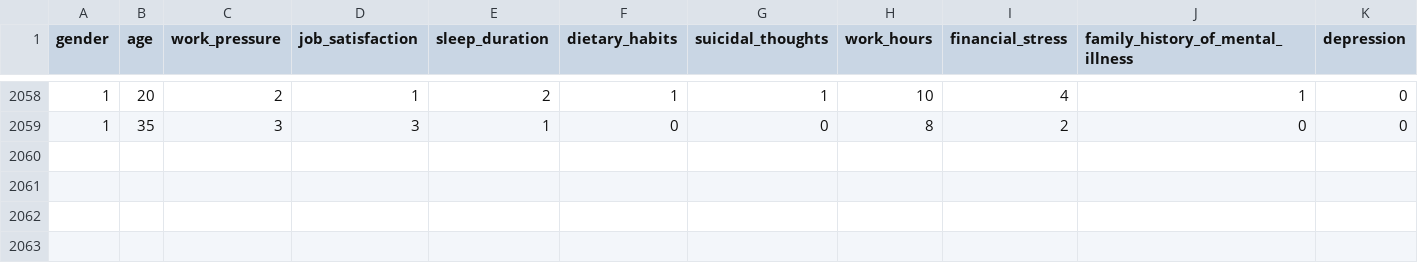
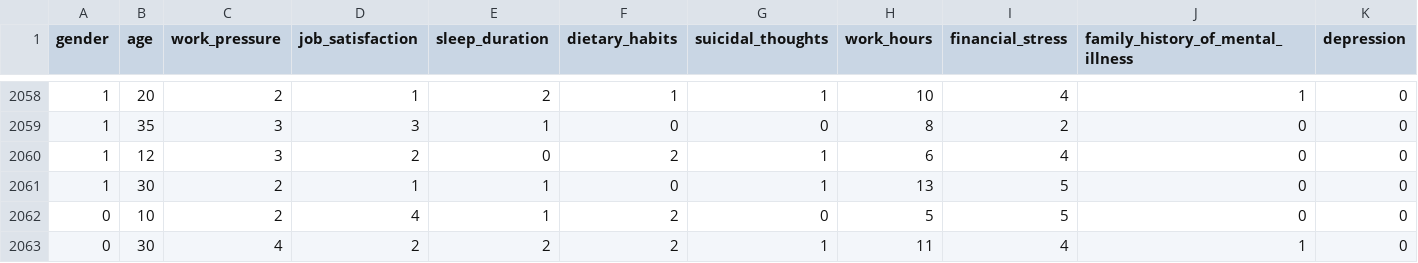
Before and after one commit to fauziwig/django_depresi_app, a CSV file: dataset_processed.csv, drawn as a sheet; only a part is shown, gaps mark what is left out; the diff names each change by its address in the sheet, - before the commit and + after, or states it on an @@ line.

Commit message:
hasil click reused data button menyebabkan data data_processed csv bertambah

```diff
--- a/dataset_processed.csv
+++ b/dataset_processed.csv
+row 2060: 1 | 12 | 3 | 2 | 0 | 2 | 1 | 6 | 4 | 0 | 0
+row 2061: 1 | 30 | 2 | 1 | 1 | 0 | 1 | 13 | 5 | 0 | 0
+row 2062: 0 | 10 | 2 | 4 | 1 | 2 | 0 | 5 | 5 | 0 | 0
+row 2063: 0 | 30 | 4 | 2 | 2 | 2 | 1 | 11 | 4 | 1 | 0
```
